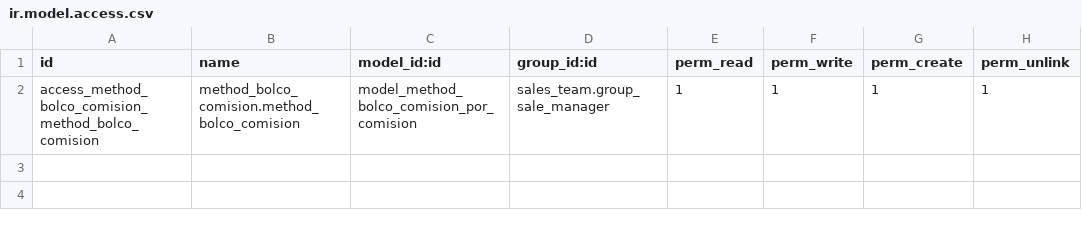
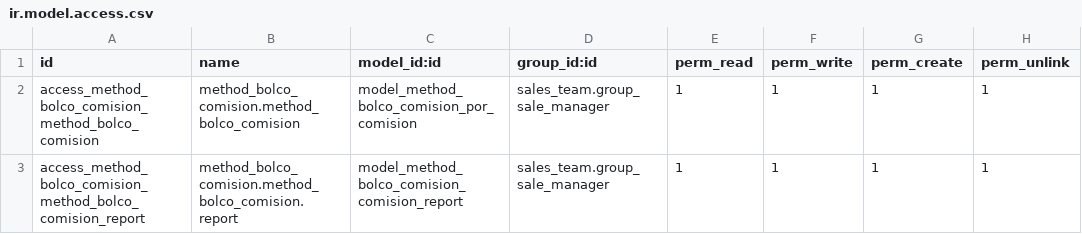
Before and after one commit to Cesar250101/method_bolco_comision, a CSV file: security/ir.model.access.csv, drawn as a sheet.

Commit message:
Comisiones

```diff
--- a/security/ir.model.access.csv
+++ b/security/ir.model.access.csv
@@ -2 +2,2 @@ id,name,model_id:id,group_id:id,perm_read,perm_write,perm_create,perm_unlink
 access_method_bolco_comision_method_bolco_comision,method_bolco_comision.method_bolco_comision,model_method_bolco_comision_por_comision,sales_team.group_sale_manager,1,1,1,1
+access_method_bolco_comision_method_bolco_comision_report,method_bolco_comision.method_bolco_comision.report,model_method_bolco_comision_comision_report,sales_team.group_sale_manager,1,1,1,1
```
Also changed, not shown: 6 other files.
